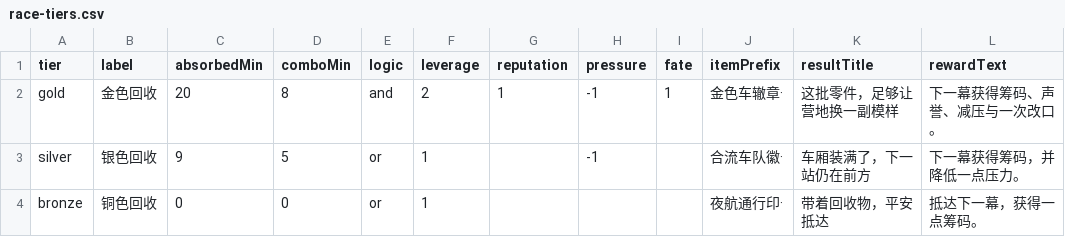
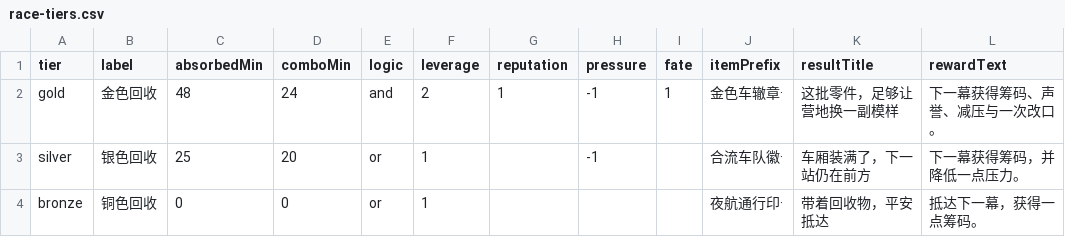
Before and after one commit to LittleGrass1127/game-design-portfolio, a CSV file: projects/d20/config/race-tiers.csv, drawn as a sheet.

Commit message:
d20: raise race tier thresholds, show them before the drive, state the goal in onboarding, enlarge hint text

```diff
--- a/projects/d20/config/race-tiers.csv
+++ b/projects/d20/config/race-tiers.csv
@@ -1,4 +1,4 @@
 tier,label,absorbedMin,comboMin,logic,leverage,reputation,pressure,fate,itemPrefix,resultTitle,rewardText
-gold,金色回收,20,8,and,2,1,-1,1,金色车辙章·,这批零件，足够让营地换一副模样,下一幕获得筹码、声誉、减压与一次改口。
-silver,银色回收,9,5,or,1,,-1,,合流车队徽·,车厢装满了，下一站仍在前方,下一幕获得筹码，并降低一点压力。
+gold,金色回收,48,24,and,2,1,-1,1,金色车辙章·,这批零件，足够让营地换一副模样,下一幕获得筹码、声誉、减压与一次改口。
+silver,银色回收,25,20,or,1,,-1,,合流车队徽·,车厢装满了，下一站仍在前方,下一幕获得筹码，并降低一点压力。
 bronze,铜色回收,0,0,or,1,,,,夜航通行印·,带着回收物，平安抵达,抵达下一幕，获得一点筹码。
```
Also changed, not shown: 9 other files.
